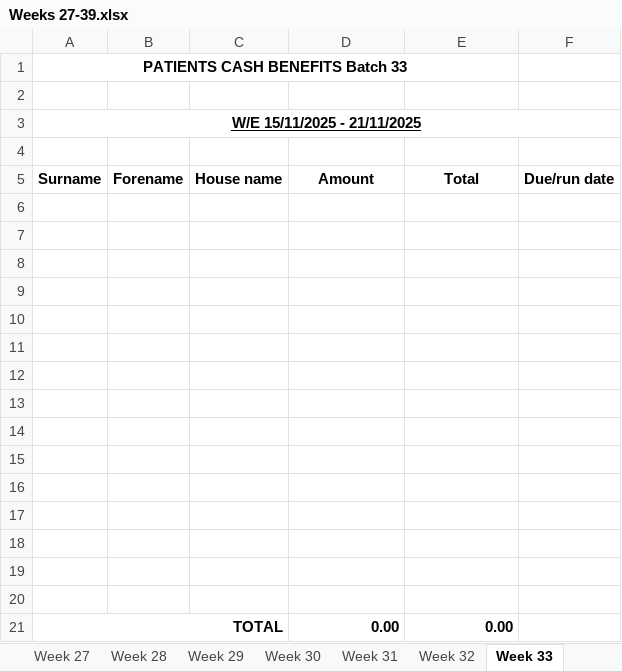
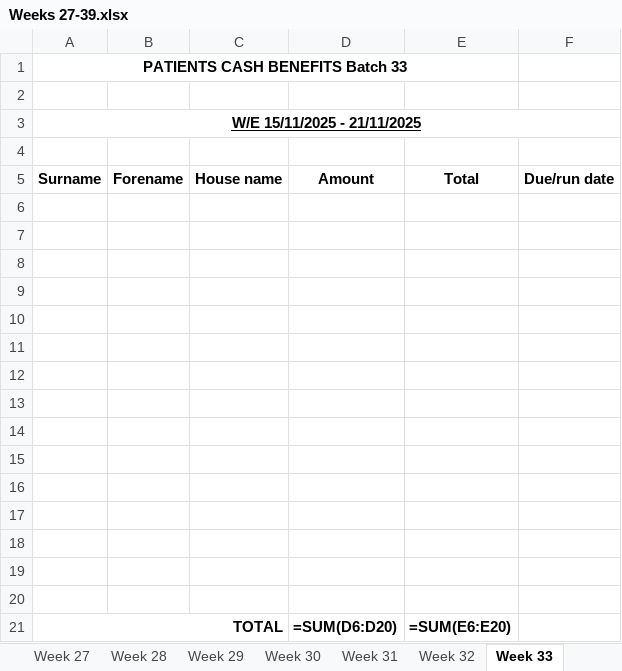
Before and after one commit to Lundon-Robinson/LDCC1, an Excel workbook: Weekly SS Benefits/2025-2026/Weeks 27-39.xlsx, sheet Week 33, drawn as a sheet; values as stored, in another font and other column widths than the file's, no borders; formulas without a stored value are shown as written; the diff names each change by its address in the sheet, - before the commit and + after, or states it on an @@ line.

```diff
--- a/Weekly SS Benefits/2025-2026/Weeks 27-39.xlsx (sheet Week 33)
+++ b/Weekly SS Benefits/2025-2026/Weeks 27-39.xlsx (sheet Week 33)
-D21 (Amount): 0.00
+D21 (Amount): =SUM(D6:D20)
-E21 (Total): 0.00
+E21 (Total): =SUM(E6:E20)
```
Also changed, not shown: sheet Week 39, sheet Week 29, sheet Week 30, sheet Week 38, sheet Week 31, sheet Week 27, 6 more sheets, Client Funds spreadsheet.xlsx, Deposit & Withdrawal Sheet.xlsx, 2 other files.
